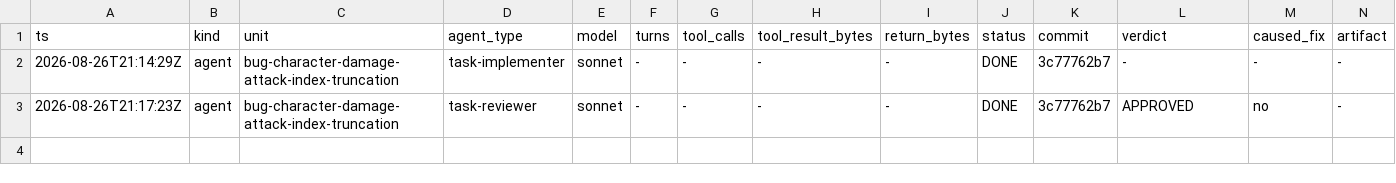
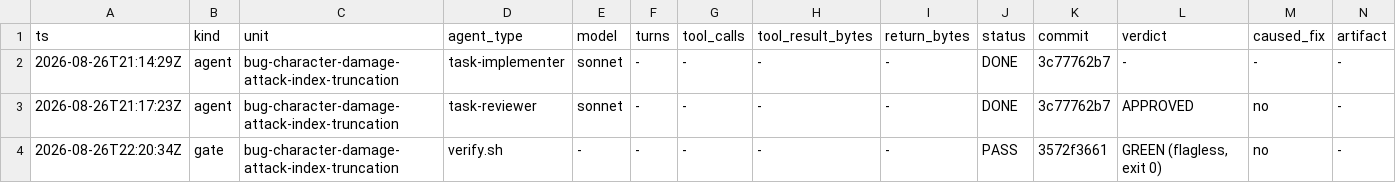
Before and after one commit to Chronicle20/atlas, a TSV file: docs/tasks/task-268-character-damage-attack-index/agent-ledger.tsv, drawn as a sheet; only a part is shown; rows hold the shown columns only; the diff names each change by its address in the sheet, - before the commit and + after, or states it on an @@ line.

```diff
--- a/docs/tasks/task-268-character-damage-attack-index/agent-ledger.tsv
+++ b/docs/tasks/task-268-character-damage-attack-index/agent-ledger.tsv
+row 4: 2026-08-26T22:20:34Z | gate | bug-character-damage-attack-index-truncation | verify.sh | - | - | - | - | - | PASS | 3572f3661 | GREEN (flagless, exit 0) | no | -
```
